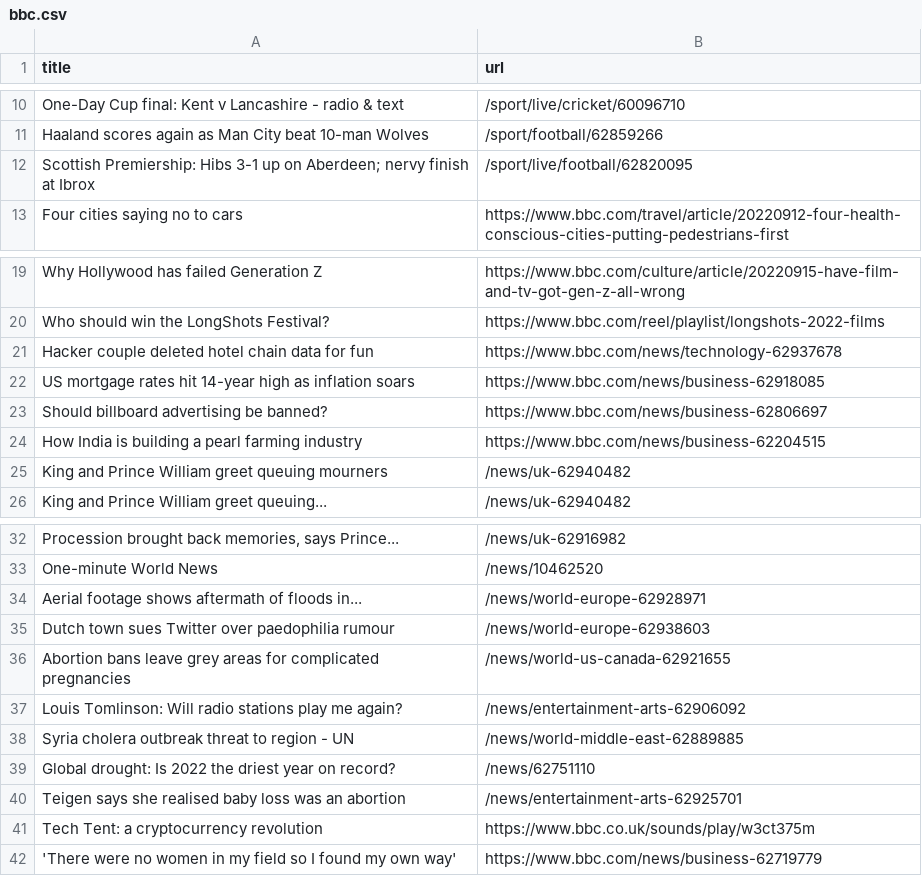
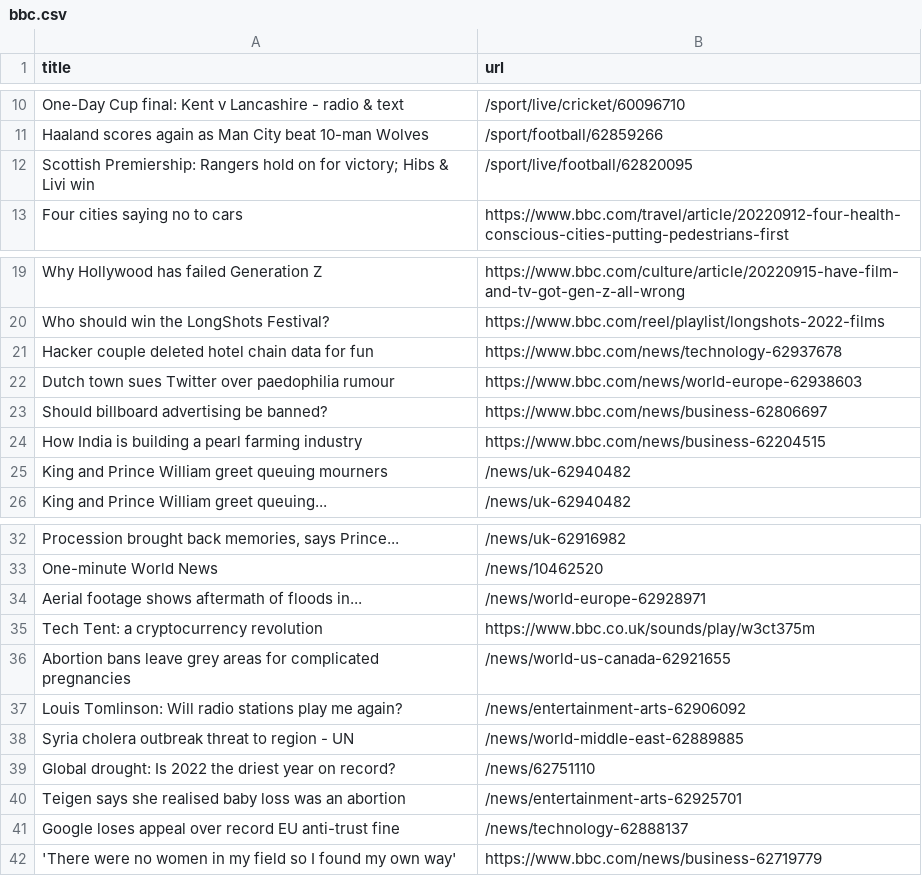
Before and after one commit to terril68/automatic-scraper, a CSV file: bbc.csv, drawn as a sheet; only a part is shown, gaps mark what is left out.

```diff
--- a/bbc.csv
+++ b/bbc.csv
@@ -11,3 +11,3 @@ One-Day Cup final: Kent v Lancashire - radio & text,/sport/live/cricket/60096710
 Haaland scores again as Man City beat 10-man Wolves,/sport/football/62859266
-Scottish Premiership: Hibs 3-1 up on Aberdeen; nervy finish at Ibrox,/sport/live/football/62820095
+Scottish Premiership: Rangers hold on for victory; Hibs & Livi win,/sport/live/football/62820095
 Four cities saying no to cars,https://www.bbc.com/travel/article/20220912-four-health-conscious-cities-putting-pedestrians-first
@@ -21,3 +21,3 @@ Who should win the LongShots Festival?,https://www.bbc.com/reel/playlist/longsho
 Hacker couple deleted hotel chain data for fun,https://www.bbc.com/news/technology-62937678
-US mortgage rates hit 14-year high as inflation soars,https://www.bbc.com/news/business-62918085
+Dutch town sues Twitter over paedophilia rumour,https://www.bbc.com/news/world-europe-62938603
 Should billboard advertising be banned?,https://www.bbc.com/news/business-62806697
@@ -34,3 +34,3 @@ One-minute World News,/news/10462520
 Aerial footage shows aftermath of floods in...,/news/world-europe-62928971
-Dutch town sues Twitter over paedophilia rumour,/news/world-europe-62938603
+Tech Tent: a cryptocurrency revolution,https://www.bbc.co.uk/sounds/play/w3ct375m
 Abortion bans leave grey areas for complicated pregnancies,/news/world-us-canada-62921655
@@ -40,3 +40,3 @@ Global drought: Is 2022 the driest year on record?,/news/62751110
 Teigen says she realised baby loss was an abortion,/news/entertainment-arts-62925701
-Tech Tent: a cryptocurrency revolution,https://www.bbc.co.uk/sounds/play/w3ct375m
+Google loses appeal over record EU anti-trust fine,/news/technology-62888137
 'There were no women in my field so I found my own way',https://www.bbc.com/news/business-62719779
```
